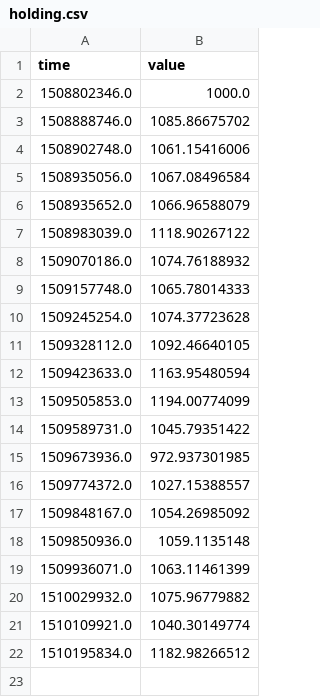
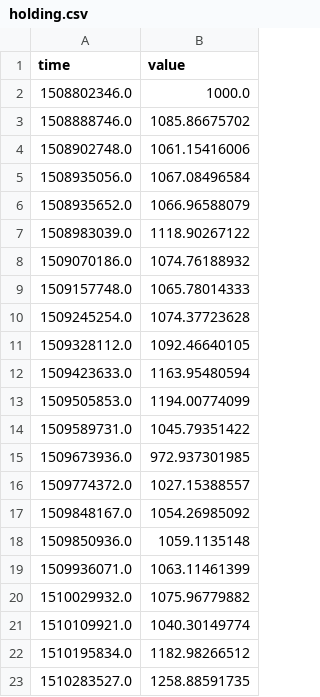
Before and after one commit to pjadzinsky/testeo, a CSV file: results/Portfolio_1/holding.csv, drawn as a sheet.

```diff
--- a/results/Portfolio_1/holding.csv
+++ b/results/Portfolio_1/holding.csv
@@ -22 +22,2 @@ time,value
 1510195834.0,1182.98266512
+1510283527.0,1258.88591735
```
Also changed, not shown: results/Portfolio_1/bitcoins.csv, results/Portfolio_1/trading.csv, 1 other file.
